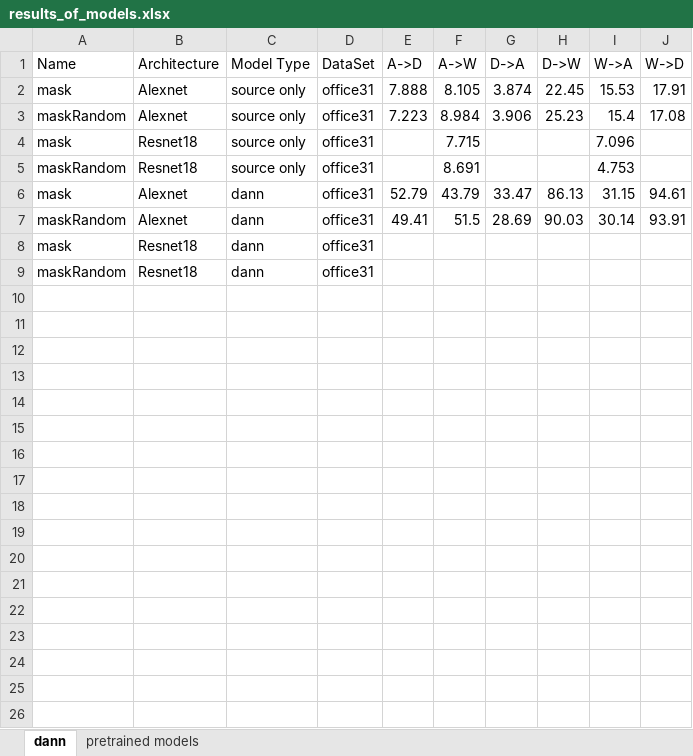
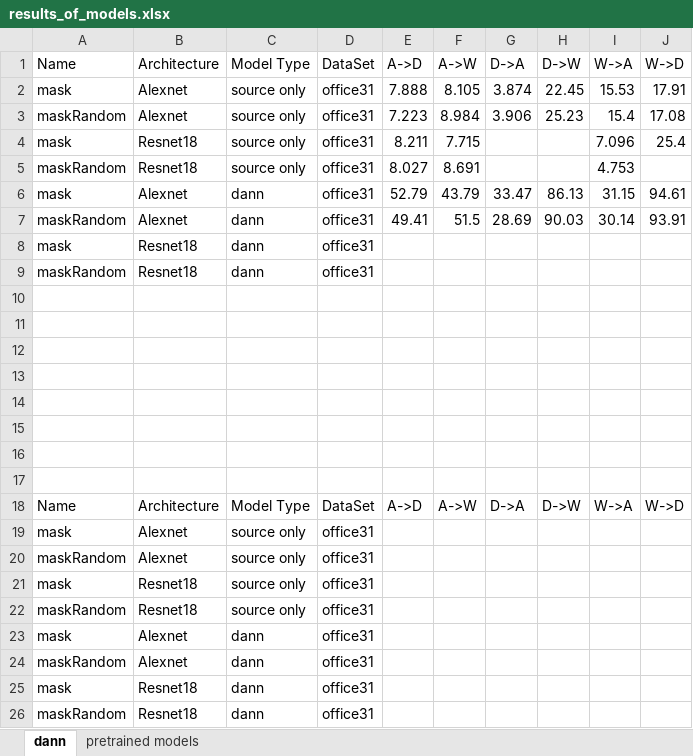
Before and after one commit to junzhin/Science_Research_Project, an Excel workbook: plots_results/results_of_models.xlsx, sheet dann, drawn as a sheet; values as stored, in another font and other column widths than the file's, no borders; the diff names each change by its address in the sheet, - before the commit and + after, or states it on an @@ line.

Commit message:
Update results_of_models.xlsx

```diff
--- a/plots_results/results_of_models.xlsx (sheet dann)
+++ b/plots_results/results_of_models.xlsx (sheet dann)
-E4 (A->D): (empty)
+E4 (A->D): 8.211
-J4 (W->D): (empty)
+J4 (W->D): 25.4
-E5 (A->D): (empty)
+E5 (A->D): 8.027
+row 8: mask | Resnet18 | dann | office31
+row 9: maskRandom | Resnet18 | dann | office31
+row 10: (empty)
+row 11: (empty)
+row 12: (empty)
+row 13: (empty)
+row 14: (empty)
+row 15: (empty)
+row 16: (empty)
+row 17: (empty)
+row 18: Name | Architecture | Model Type | DataSet | A->D | A->W | D->A | D->W | W->A | W->D
+row 19: mask | Alexnet | source only | office31
+row 20: maskRandom | Alexnet | source only | office31
+row 21: mask | Resnet18 | source only | office31
+row 22: maskRandom | Resnet18 | source only | office31
+row 23: mask | Alexnet | dann | office31
+row 24: maskRandom | Alexnet | dann | office31
```
Also changed, not shown: sheet pretrained models.
